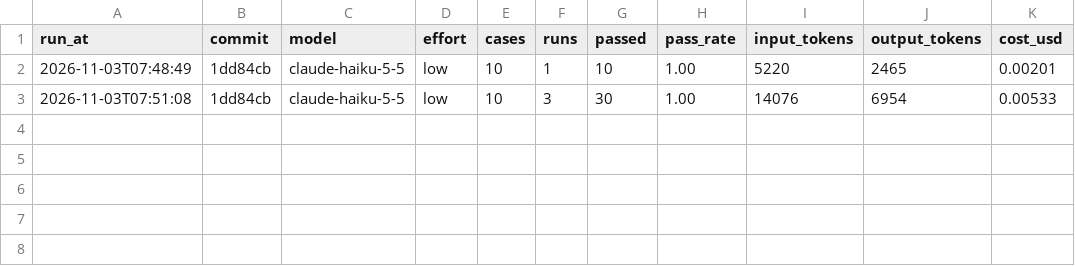
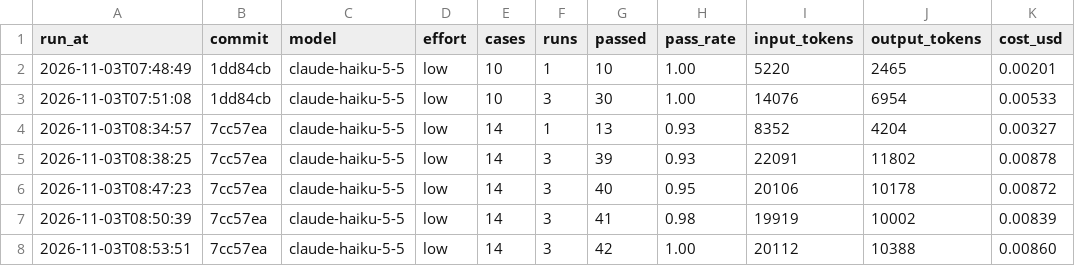
Before and after one commit to kagan1311-lea/bakery-dashboard, a CSV file: evals/history.csv, drawn as a sheet; the diff names each change by its address in the sheet, - before the commit and + after, or states it on an @@ line.

```diff
--- a/evals/history.csv
+++ b/evals/history.csv
+row 4: 2026-11-03T08:34:57 | 7cc57ea | claude-haiku-5-5 | low | 14 | 1 | 13 | 0.93 | 8352 | 4204 | 0.00327
+row 5: 2026-11-03T08:38:25 | 7cc57ea | claude-haiku-5-5 | low | 14 | 3 | 39 | 0.93 | 22091 | 11802 | 0.00878
+row 6: 2026-11-03T08:47:23 | 7cc57ea | claude-haiku-5-5 | low | 14 | 3 | 40 | 0.95 | 20106 | 10178 | 0.00872
+row 7: 2026-11-03T08:50:39 | 7cc57ea | claude-haiku-5-5 | low | 14 | 3 | 41 | 0.98 | 19919 | 10002 | 0.00839
+row 8: 2026-11-03T08:53:51 | 7cc57ea | claude-haiku-5-5 | low | 14 | 3 | 42 | 1.00 | 20112 | 10388 | 0.00860
```
Also changed, not shown: 7 other files.
